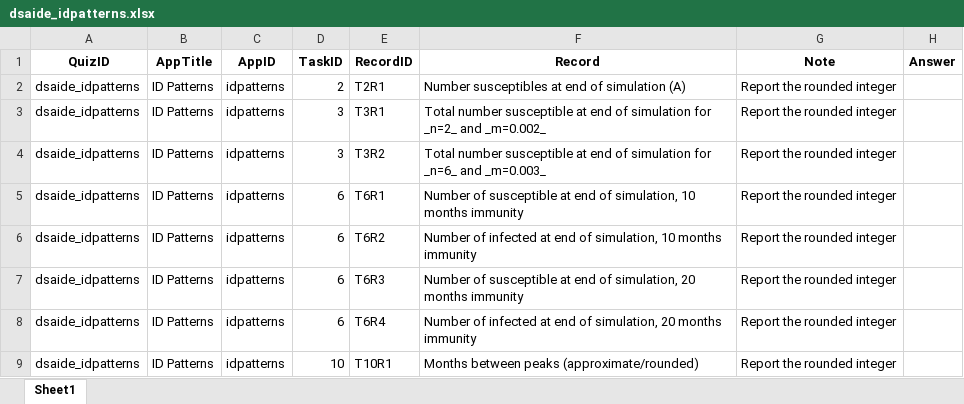
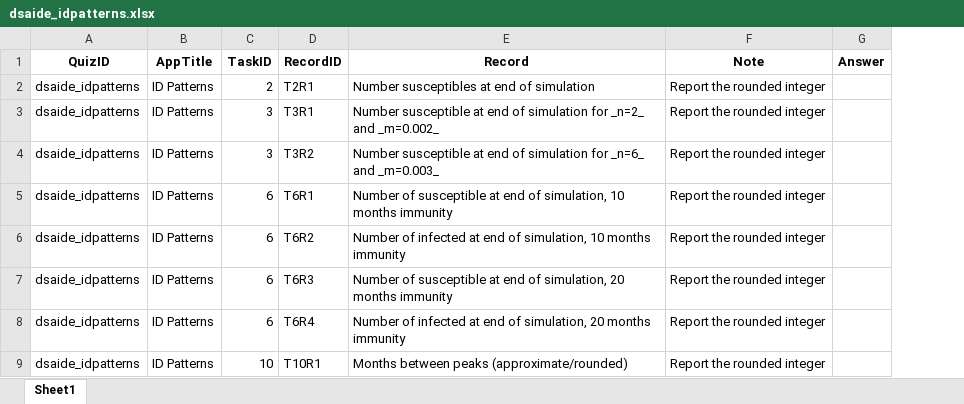
Before and after one commit to andreashandel/IDEMAcourse, an Excel workbook: quizsheets/dsaide_idpatterns.xlsx, sheet Sheet1, drawn as a sheet; values as stored, in another font and other column widths than the file's, no borders; removed rows and columns are numbered as before the commit, all else as after; the diff names each change by its address in the sheet, - before the commit and + after, or states it on an @@ line.

```diff
--- a/quizsheets/dsaide_idpatterns.xlsx (sheet Sheet1)
+++ b/quizsheets/dsaide_idpatterns.xlsx (sheet Sheet1)
-column C (AppID), rows 2-9: all idpatterns
-E2 (Record): Number susceptibles at end of simulation (A)
+E2 (Record): Number susceptibles at end of simulation
-E3 (Record): Total number susceptible at…
+E3 (Record): Number susceptible at…
-E4 (Record): Total number susceptible at…
+E4 (Record): Number susceptible at…
```
Also changed, not shown: quizsheets/dsaide_basicsir.xlsx, quizsheets/dsaide_idcharacteristics.xlsx, 3 other files.
